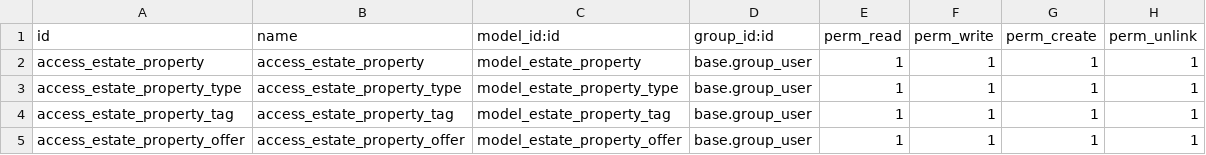
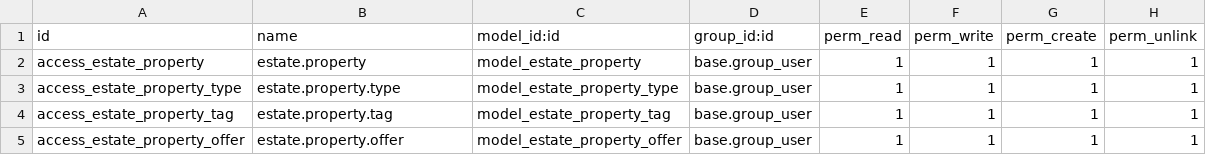
Before and after one commit to duythanh2k/Estate, a CSV file: estate/security/ir.model.access.csv, drawn as a sheet.

Commit message:
Estate

```diff
--- a/estate/security/ir.model.access.csv
+++ b/estate/security/ir.model.access.csv
@@ -1,5 +1,5 @@
 id,name,model_id:id,group_id:id,perm_read,perm_write,perm_create,perm_unlink
-access_estate_property,access_estate_property,model_estate_property,base.group_user,1,1,1,1
-access_estate_property_type,access_estate_property_type,model_estate_property_type,base.group_user,1,1,1,1
-access_estate_property_tag,access_estate_property_tag,model_estate_property_tag,base.group_user,1,1,1,1
-access_estate_property_offer,access_estate_property_offer,model_estate_property_offer,base.group_user,1,1,1,1
+access_estate_property,estate.property,model_estate_property,base.group_user,1,1,1,1
+access_estate_property_type,estate.property.type,model_estate_property_type,base.group_user,1,1,1,1
+access_estate_property_tag,estate.property.tag,model_estate_property_tag,base.group_user,1,1,1,1
+access_estate_property_offer,estate.property.offer,model_estate_property_offer,base.group_user,1,1,1,1
```
Also changed, not shown: 14 other files.
